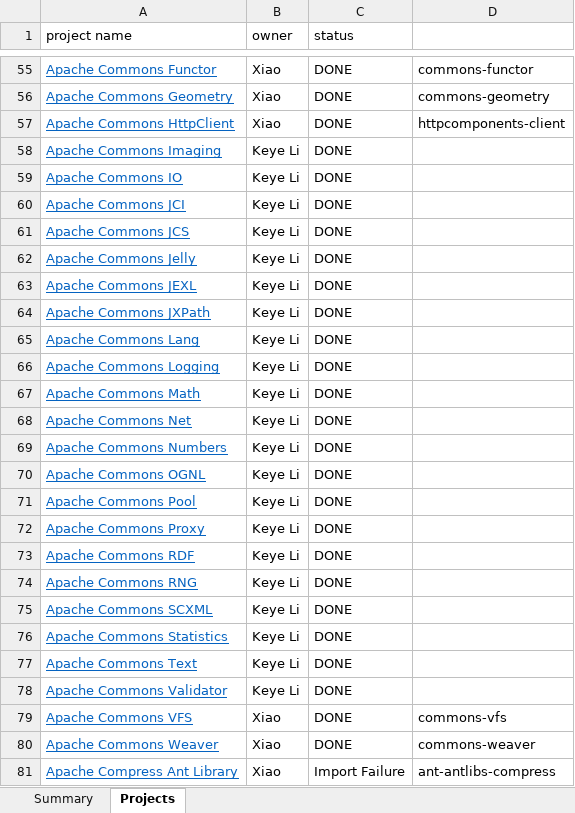
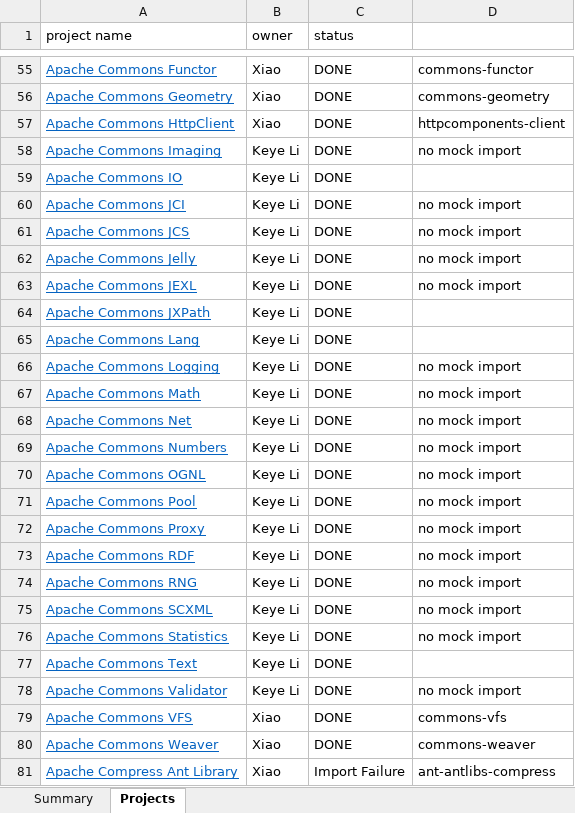
Before and after one commit to RedRoach51/MockResearch, an Excel workbook: Apache java projects assignment.xlsx, sheet Projects, drawn as a sheet; only a part is shown, gaps mark what is left out; values as stored, in another font and other column widths than the file's, no borders; charts and pictures not drawn; the diff names each change by its address in the sheet, - before the commit and + after, or states it on an @@ line.

Commit message:
added some more details on the project assignment sheet

```diff
--- a/Apache java projects assignment.xlsx (sheet Projects)
+++ b/Apache java projects assignment.xlsx (sheet Projects)
-D58: (empty)
+D58: no mock import
-D60:D63: (empty)
+D60:D63: no mock import
-D66:D76: (empty)
+D66:D76: no mock import
-D78: (empty)
+D78: no mock import
```
